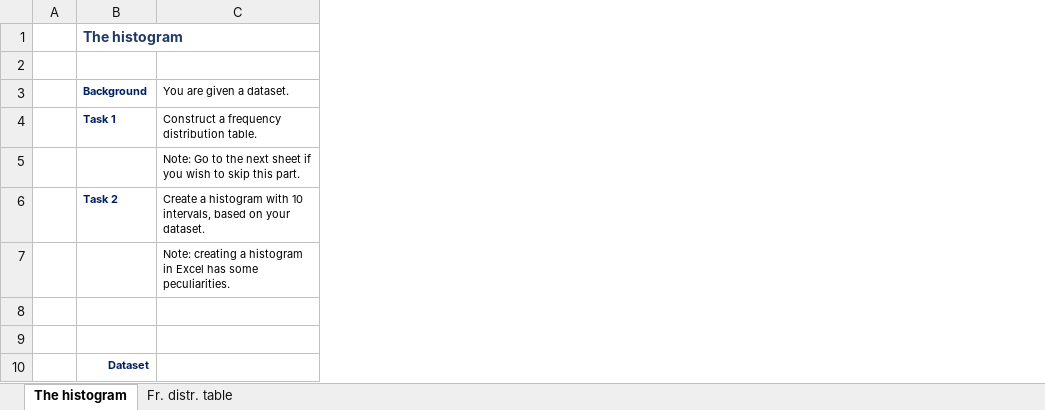
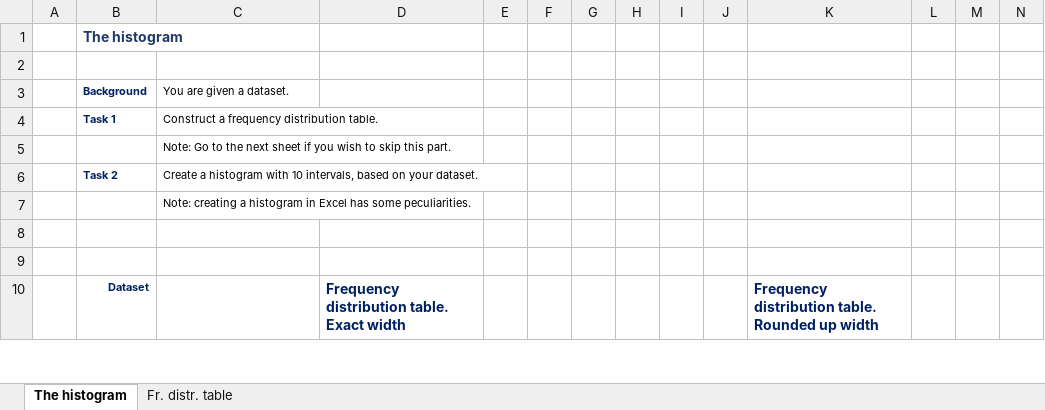
Before and after one commit to ohugoteixeira/365DataScience-ExcelStatisticsTasks, an Excel workbook: 2.5.The-Histogram-exercise.xlsx, sheet The histogram, drawn as a sheet; only a part is shown; values as stored, in another font and other column widths than the file's, no borders; charts and pictures not drawn; the diff names each change by its address in the sheet, - before the commit and + after, or states it on an @@ line.

Commit message:
tasks made to understand Frequency Distribution table with Intervals & Histogram

```diff
--- a/2.5.The-Histogram-exercise.xlsx (sheet The histogram)
+++ b/2.5.The-Histogram-exercise.xlsx (sheet The histogram)
+column D, row 10: Frequency distribution table. Exact width
+column E, empty
+column F, empty
+column G, empty
+column H, empty
+column I, empty
+column J, empty
+column K, row 10: Frequency distribution table. Rounded up width
+column L, empty
+column M, empty
+column N, empty
```
Also changed, not shown: charts or pictures.
